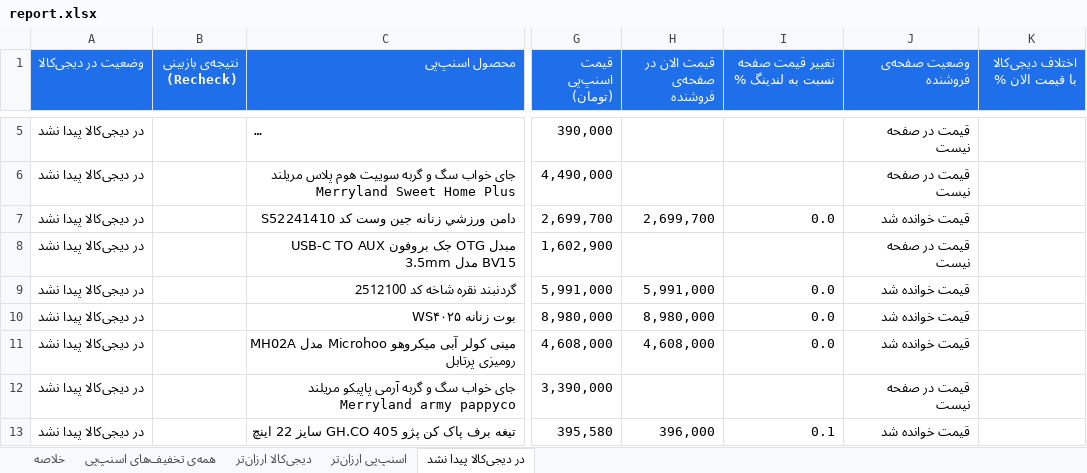
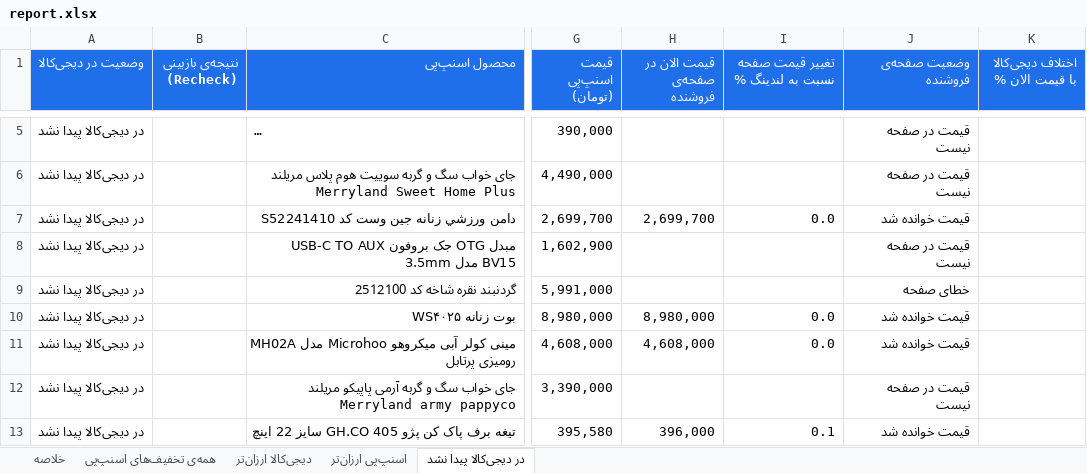
Before and after one commit to Ehsan-Moeininejad/snapppay-vs-digikala, an Excel workbook: data/report.xlsx, sheet در دیجی‌کالا پیدا نشد, drawn as a sheet; only a part is shown, gaps mark what is left out; long unchanged cells end in …; values as stored, in another font and other column widths than the file's, no borders; the diff covers the shown part only; the diff names each change by its address in the sheet, - before the commit and + after, or states it on an @@ line.

```diff
--- a/data/report.xlsx (sheet در دیجی‌کالا پیدا نشد)
+++ b/data/report.xlsx (sheet در دیجی‌کالا پیدا نشد)
-H9 (قیمت الان در صفحه‌ی فروشنده): 5,991,000
+H9 (قیمت الان در صفحه‌ی فروشنده): (empty)
-I9 (تغییر قیمت صفحه نسبت به لندینگ %): 0.0
+I9 (تغییر قیمت صفحه نسبت به لندینگ %): (empty)
-J9 (وضعیت صفحه‌ی فروشنده): قیمت خوانده شد
+J9 (وضعیت صفحه‌ی فروشنده): خطای صفحه
```
Also changed, not shown: 11 added rows, 8 removed rows and 76 edited cells elsewhere in this sheet, sheet همه‌ی تخفیف‌های اسنپ‌پی, sheet اسنپ‌پی ارزان‌تر, sheet دیجی‌کالا ارزان‌تر, sheet خلاصه, 4 other files.
